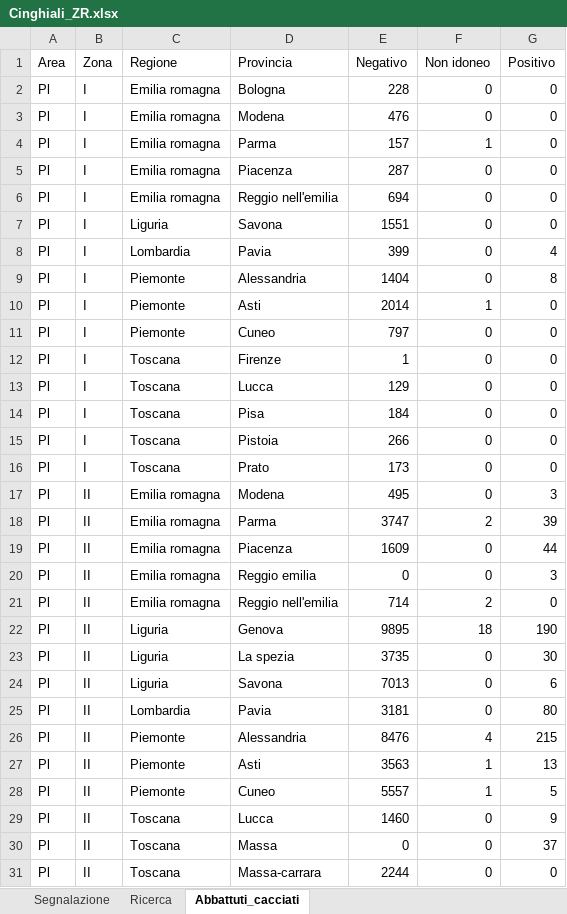
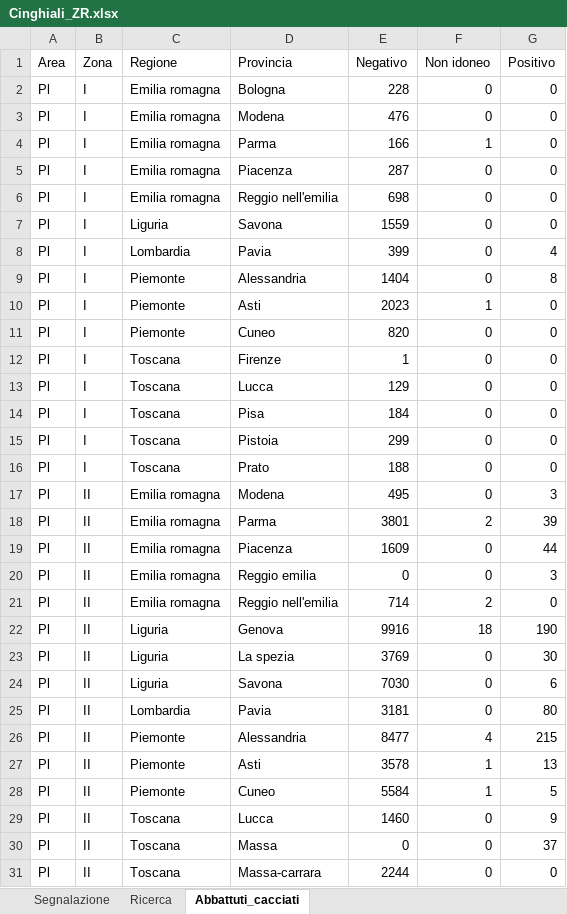
Before and after one commit to IZSAM-StatGIS/ReportPSA, an Excel workbook: Download/Cinghiali_ZR.xlsx, sheet Abbattuti_cacciati, drawn as a sheet; only a part is shown; values as stored, in another font and other column widths than the file's, no borders; the diff covers the shown part only; the diff names each change by its address in the sheet, - before the commit and + after, or states it on an @@ line.

```diff
--- a/Download/Cinghiali_ZR.xlsx (sheet Abbattuti_cacciati)
+++ b/Download/Cinghiali_ZR.xlsx (sheet Abbattuti_cacciati)
-E4 (Negativo): 157
+E4 (Negativo): 166
-E6 (Negativo): 694
+E6 (Negativo): 698
-E7 (Negativo): 1551
+E7 (Negativo): 1559
-E10 (Negativo): 2014
+E10 (Negativo): 2023
-E11 (Negativo): 797
+E11 (Negativo): 820
-E15 (Negativo): 266
+E15 (Negativo): 299
-E16 (Negativo): 173
+E16 (Negativo): 188
-E18 (Negativo): 3747
+E18 (Negativo): 3801
-E22 (Negativo): 9895
+E22 (Negativo): 9916
-E23 (Negativo): 3735
+E23 (Negativo): 3769
-E24 (Negativo): 7013
+E24 (Negativo): 7030
-E26 (Negativo): 8476
+E26 (Negativo): 8477
-E27 (Negativo): 3563
+E27 (Negativo): 3578
-E28 (Negativo): 5557
+E28 (Negativo): 5584
```
Also changed, not shown: 2 edited cells elsewhere in this sheet, sheet Ricerca, sheet Segnalazione, Download/Comuni_PSA.xlsx, Download/Focus_Positives_ZR.xlsx, 40 other files.
